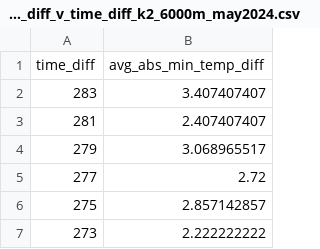
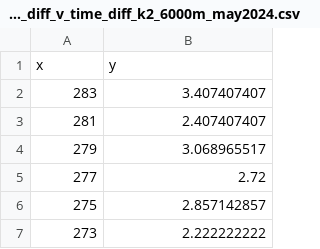
Before and after one commit to pmwaddell/scrape-mountain-weather-data, a CSV file: scrape_mountain_weather_data/analysis/heteroscedasticity/avg_abs_min_temp_diff_v_time_diff_k2_6000m_may2024.csv, drawn as a sheet; only a part is shown; removed rows and columns are numbered as before the commit, all else as after; the diff names each change by its address in the sheet, - before the commit and + after, or states it on an @@ line.

```diff
--- a/scrape_mountain_weather_data/analysis/heteroscedasticity/avg_abs_min_temp_diff_v_time_diff_k2_6000m_may2024.csv
+++ b/scrape_mountain_weather_data/analysis/heteroscedasticity/avg_abs_min_temp_diff_v_time_diff_k2_6000m_may2024.csv
-row 1: time_diff | avg_abs_min_temp_diff
+row 1: x | y
```
Also changed, not shown: scrape_mountain_weather_data/analysis/heteroscedasticity/avg_abs_snow_diff_v_time_diff_k2_6000m_may2024.csv, scrape_mountain_weather_data/analysis/heteroscedasticity/avg_abs_wind_speed_diff_v_time_diff_k2_6000m_may2024.csv, 6 other files.
